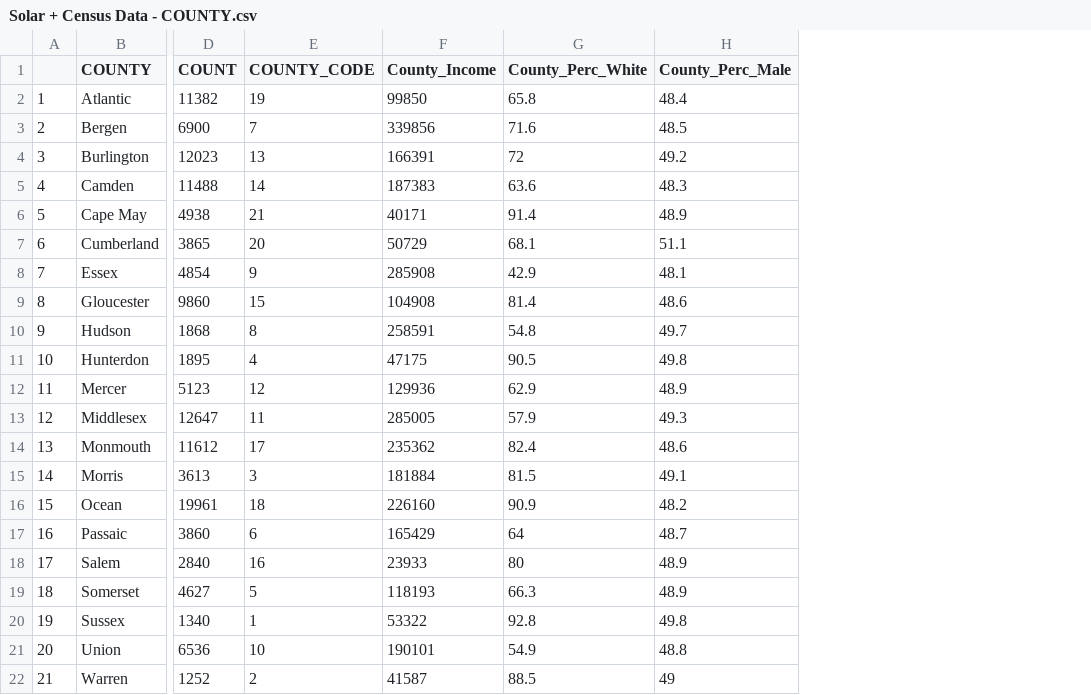
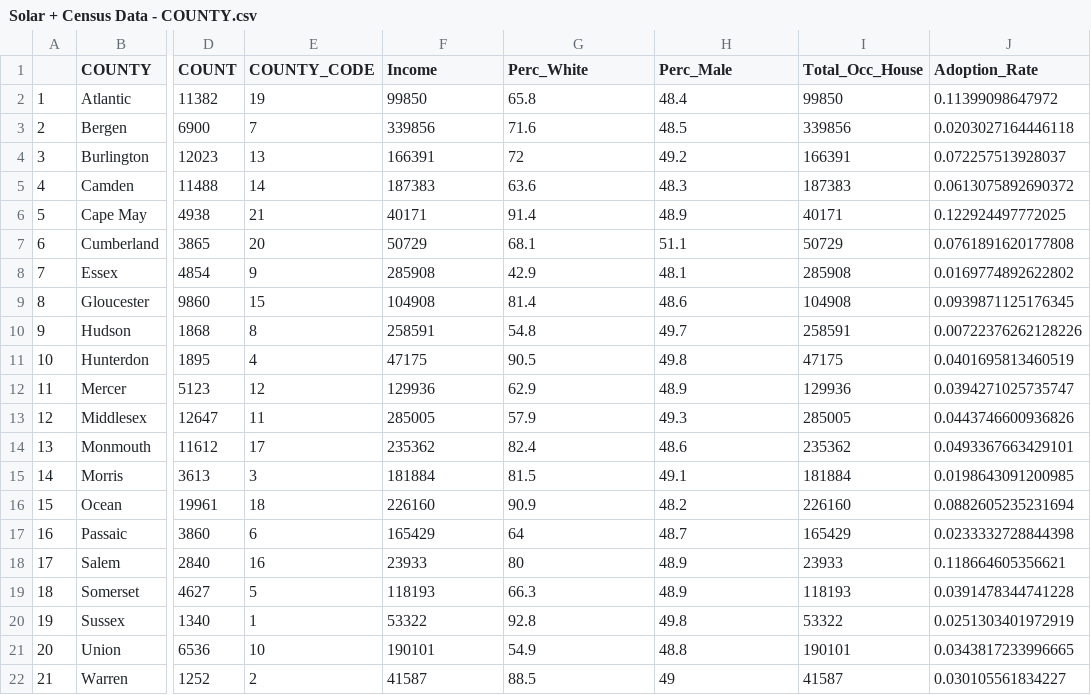
Before and after one commit to psimran-singh/NJ-Solar-Adoption-Dashboard, a CSV file: Data Files for Analysis/Solar + Census Data - COUNTY.csv, drawn as a sheet; only a part is shown, gaps mark what is left out; the diff names each change by its address in the sheet, - before the commit and + after, or states it on an @@ line.

Commit message:
Adding adoption rates to census data
- adoption rate column

```diff
--- a/Data Files for Analysis/Solar + Census Data - COUNTY.csv
+++ b/Data Files for Analysis/Solar + Census Data - COUNTY.csv
+column I (Total_Occ_House), rows 2-22: 99850 | 339856 | 166391 | 187383 | 40171 | 50729 | 285908 | 104908 | 258591 | 47175 | 129936 | 285005 | 235362 | 181884 | 226160 | 165429 | 23933 | 118193 | 53322 | 190101 | 41587
+column J (Adoption_Rate), rows 2-22: 0.11399098647972 | 0.0203027164446118 | 0.072257513928037 | 0.0613075892690372 | 0.122924497772025 | 0.0761891620177808 | 0.0169774892622802 | 0.0939871125176345 | 0.00722376262128226 | 0.0401695813460519 | 0.0394271025735747 | 0.0443746600936826 | 0.0493367663429101 | 0.0198643091200985 | 0.0882605235231694 | 0.0233332728844398 | 0.118664605356621 | 0.0391478344741228 | 0.0251303401972919 | 0.0343817233996665 | 0.030105561834227
-F1: County_Income
+F1: Income
-G1: County_Perc_White
+G1: Perc_White
-H1: County_Perc_Male
+H1: Perc_Male
```
Also changed, not shown: 2 other files.
